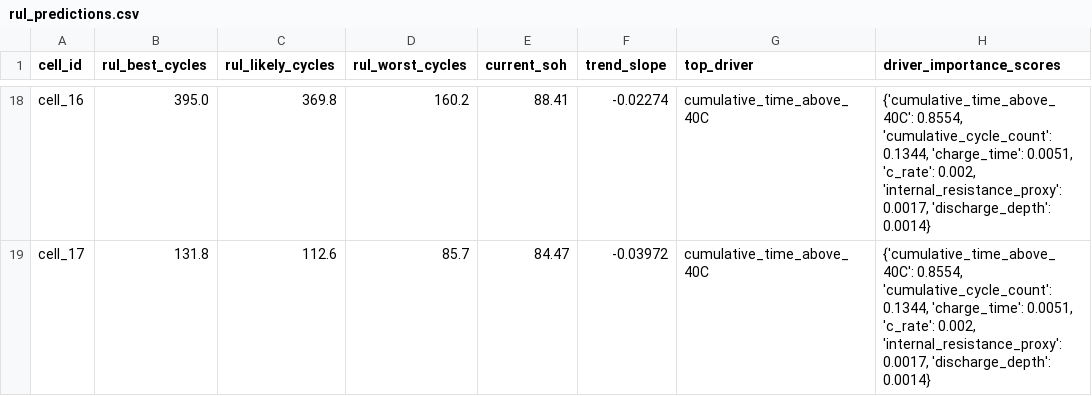
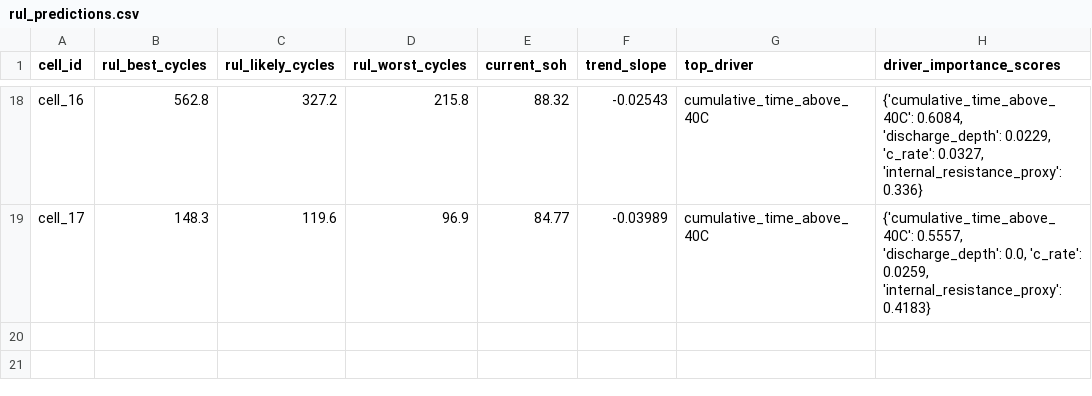
Before and after one commit to mkaleem8309/battery-soh-rul, a CSV file: outputs/rul_predictions.csv, drawn as a sheet; only a part is shown, gaps mark what is left out; the diff covers the shown part only; the diff names each change by its address in the sheet, - before the commit and + after, or states it on an @@ line.

Commit message:
Wire per-cell driver scores into RUL output, regenerate against latest SoH predictions

```diff
--- a/outputs/rul_predictions.csv
+++ b/outputs/rul_predictions.csv
-B18 (rul_best_cycles): 395.0
+B18 (rul_best_cycles): 562.8
-C18 (rul_likely_cycles): 369.8
+C18 (rul_likely_cycles): 327.2
-D18 (rul_worst_cycles): 160.2
+D18 (rul_worst_cycles): 215.8
-E18 (current_soh): 88.41
+E18 (current_soh): 88.32
-F18 (trend_slope): -0.02274
+F18 (trend_slope): -0.02543
-H18 (driver_importance_scores): {'cumulative_time_above_40C': 0.8554, 'cumulative_cycle_count': 0.1344, 'charge_time': 0.0051, 'c_rate': 0.002, 'internal_resistance_proxy': 0.0017, 'discharge_depth': 0.0014}
+H18 (driver_importance_scores): {'cumulative_time_above_40C': 0.6084, 'discharge_depth': 0.0229, 'c_rate': 0.0327, 'internal_resistance_proxy': 0.336}
-B19 (rul_best_cycles): 131.8
+B19 (rul_best_cycles): 148.3
-C19 (rul_likely_cycles): 112.6
+C19 (rul_likely_cycles): 119.6
-D19 (rul_worst_cycles): 85.7
+D19 (rul_worst_cycles): 96.9
-E19 (current_soh): 84.47
+E19 (current_soh): 84.77
-F19 (trend_slope): -0.03972
+F19 (trend_slope): -0.03989
-H19 (driver_importance_scores): {'cumulative_time_above_40C': 0.8554, 'cumulative_cycle_count': 0.1344, 'charge_time': 0.0051, 'c_rate': 0.002, 'internal_resistance_proxy': 0.0017, 'discharge_depth': 0.0014}
+H19 (driver_importance_scores): {'cumulative_time_above_40C': 0.5557, 'discharge_depth': 0.0, 'c_rate': 0.0259, 'internal_resistance_proxy': 0.4183}
```
Also changed, not shown: 93 edited cells elsewhere in this file, 1 other file.
